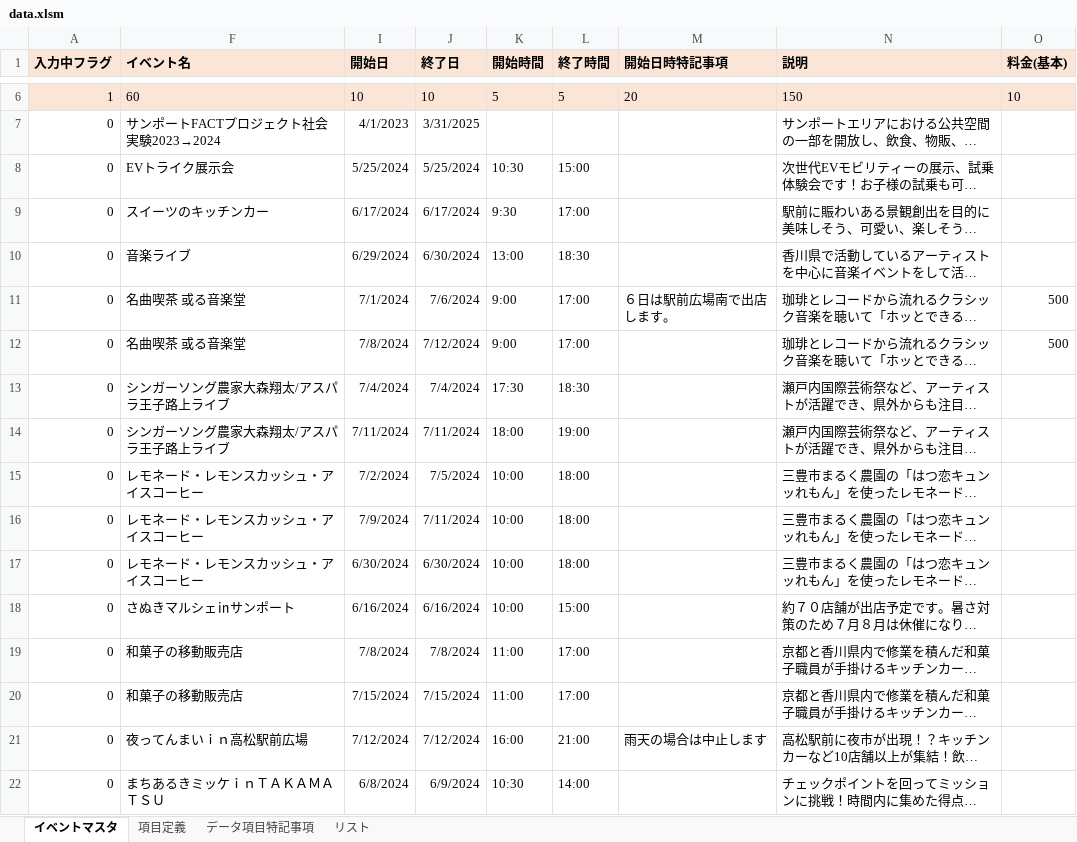
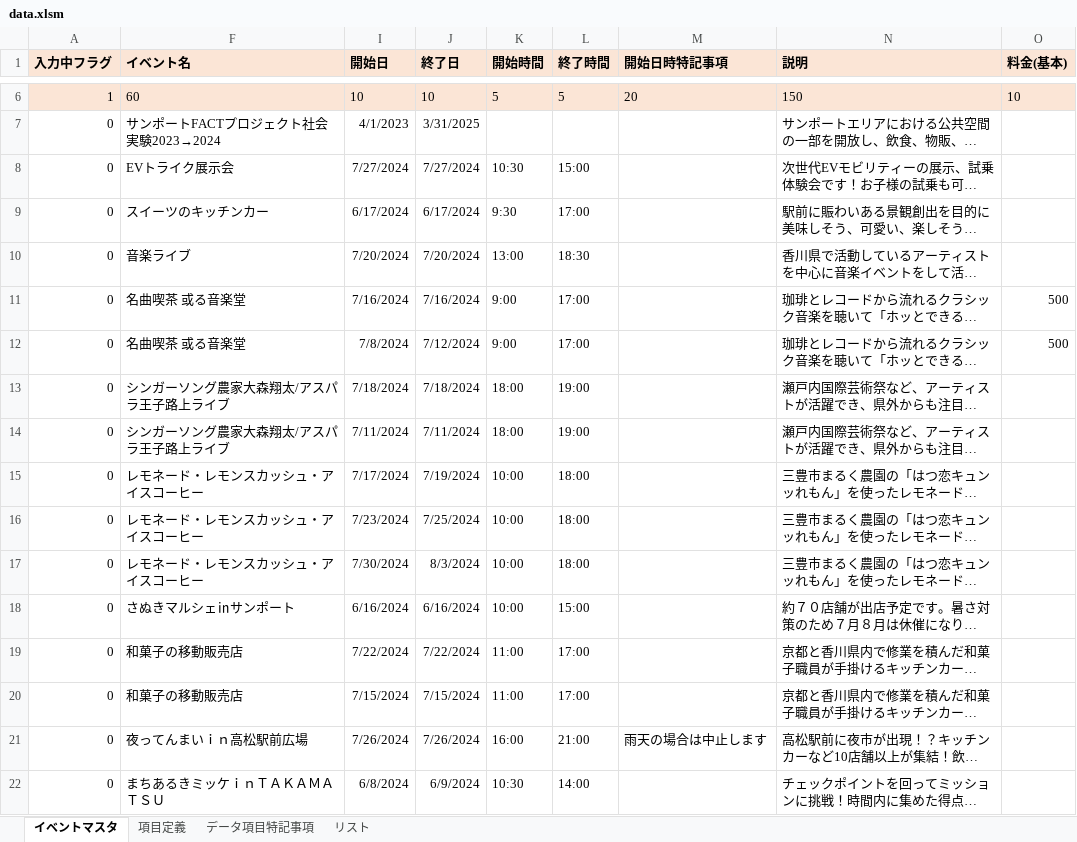
Before and after one commit to takamatsu-city/takamatsu-event-map, an Excel workbook: data.xlsm, sheet イベントマスタ, drawn as a sheet; only a part is shown, gaps mark what is left out; long unchanged cells end in …; values as stored, in another font and other column widths than the file's, no borders; conditional formats not drawn; the diff covers the shown part only; the diff names each change by its address in the sheet, - before the commit and + after, or states it on an @@ line.

Commit message:
イベントマスタデータを更新

```diff
--- a/data.xlsm (sheet イベントマスタ)
+++ b/data.xlsm (sheet イベントマスタ)
-I8 (開始日): 5/25/2024
+I8 (開始日): 7/27/2024
-J8 (終了日): 5/25/2024
+J8 (終了日): 7/27/2024
-I10 (開始日): 6/29/2024
+I10 (開始日): 7/20/2024
-J10 (終了日): 6/30/2024
+J10 (終了日): 7/20/2024
-I11 (開始日): 7/1/2024
+I11 (開始日): 7/16/2024
-J11 (終了日): 7/6/2024
+J11 (終了日): 7/16/2024
-M11 (開始日時特記事項): ６日は駅前広場南で出店します。
+M11 (開始日時特記事項): (empty)
-I13 (開始日): 7/4/2024
+I13 (開始日): 7/18/2024
-J13 (終了日): 7/4/2024
+J13 (終了日): 7/18/2024
-K13 (開始時間): 17:30
+K13 (開始時間): 18:00
-L13 (終了時間): 18:30
+L13 (終了時間): 19:00
-I15 (開始日): 7/2/2024
+I15 (開始日): 7/17/2024
-J15 (終了日): 7/5/2024
+J15 (終了日): 7/19/2024
-I16 (開始日): 7/9/2024
+I16 (開始日): 7/23/2024
-J16 (終了日): 7/11/2024
+J16 (終了日): 7/25/2024
-I17 (開始日): 6/30/2024
+I17 (開始日): 7/30/2024
-J17 (終了日): 6/30/2024
+J17 (終了日): 8/3/2024
-I19 (開始日): 7/8/2024
+I19 (開始日): 7/22/2024
-J19 (終了日): 7/8/2024
+J19 (終了日): 7/22/2024
-I21 (開始日): 7/12/2024
+I21 (開始日): 7/26/2024
-J21 (終了日): 7/12/2024
+J21 (終了日): 7/26/2024
```
Also changed, not shown: 12 edited cells elsewhere in this sheet.
